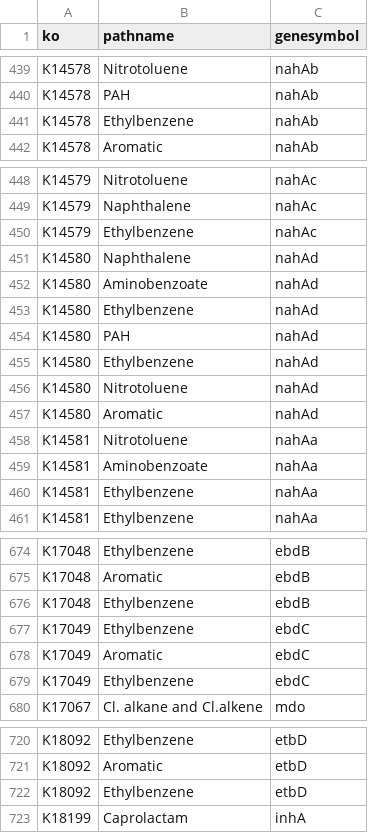
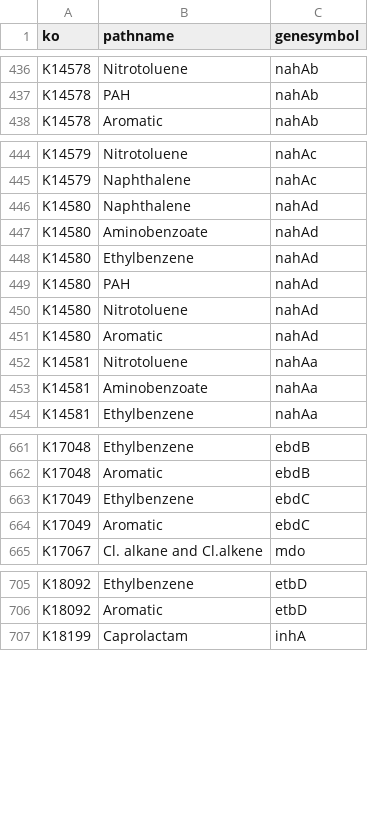
Before and after one commit to BioRemPP/biorempp_web, a CSV file: src/data/databases/kegg_degradation_db.csv, drawn as a sheet; only a part is shown, gaps mark what is left out; the diff covers the shown part only; the diff names each change by its address in the sheet, - before the commit and + after, or states it on an @@ line.

```diff
--- a/src/data/databases/kegg_degradation_db.csv
+++ b/src/data/databases/kegg_degradation_db.csv
-row 441: K14578 | Ethylbenzene | nahAb
-row 450: K14579 | Ethylbenzene | nahAc
-row 455: K14580 | Ethylbenzene | nahAd
-row 460: K14581 | Ethylbenzene | nahAa
-row 676: K17048 | Ethylbenzene | ebdB
-row 679: K17049 | Ethylbenzene | ebdC
-row 722: K18092 | Ethylbenzene | etbD
```
Also changed, not shown: 9 removed rows elsewhere in this file, 14 other files.
